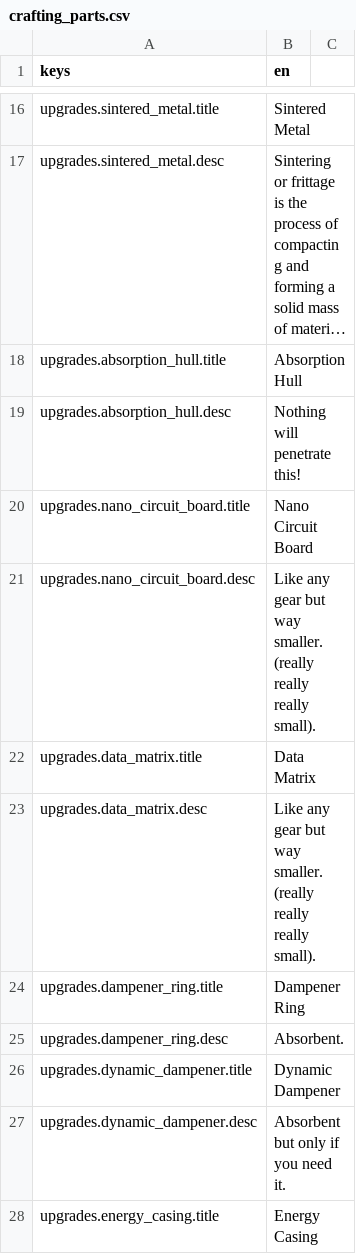
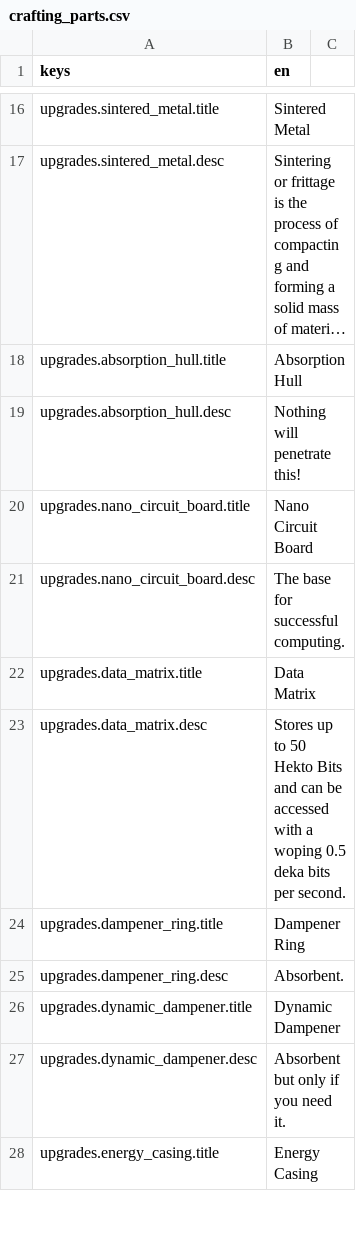
Before and after one commit to KANAjetzt/Team2-MoreToMine, a CSV file: root/mods-unpacked/Team2-MoreToMine/translations/crafting_parts.csv, drawn as a sheet; only a part is shown, gaps mark what is left out; long unchanged cells end in …; the diff covers the shown part only.

```diff
--- a/root/mods-unpacked/Team2-MoreToMine/translations/crafting_parts.csv
+++ b/root/mods-unpacked/Team2-MoreToMine/translations/crafting_parts.csv
@@ -20,5 +20,5 @@ upgrades.absorption_hull.desc,Nothing will penetrate this!
 upgrades.nano_circuit_board.title,Nano Circuit Board
-upgrades.nano_circuit_board.desc,Like any gear but way smaller. (really really really small).
+upgrades.nano_circuit_board.desc,The base for successful computing.
 upgrades.data_matrix.title,Data Matrix
-upgrades.data_matrix.desc,Like any gear but way smaller. (really really really small).
+upgrades.data_matrix.desc,Stores up to 50 Hekto Bits and can be accessed with a woping 0.5 deka bits per second.
 upgrades.dampener_ring.title,Dampener Ring
```
Also changed, not shown: 25 edited cells elsewhere in this file, 1 other file.
